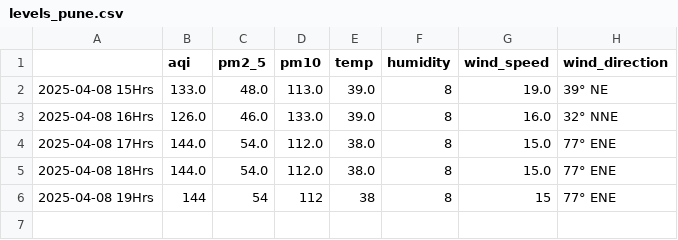
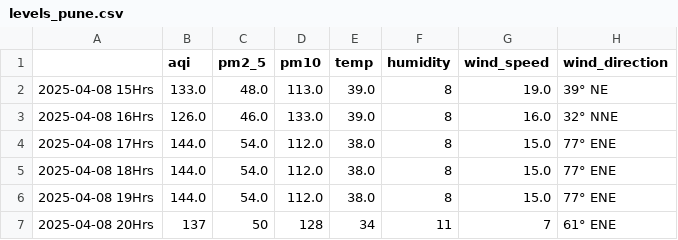
Before and after one commit to Prashant-Sharma-2056/Pollution-Tracker, a CSV file: levels_pune.csv, drawn as a sheet.

```diff
--- a/levels_pune.csv
+++ b/levels_pune.csv
@@ -5,2 +5,3 @@
 2025-04-08 18Hrs,144.0,54.0,112.0,38.0, 8,15.0,77° ENE
-2025-04-08 19Hrs,144,54,112,38, 8,15,77° ENE
+2025-04-08 19Hrs,144.0,54.0,112.0,38.0, 8,15.0,77° ENE
+2025-04-08 20Hrs,137,50,128,34,11,7,61° ENE
```
Also changed, not shown: levels_greater-noida.csv, levels_hyderabad.csv, 3 other files.
